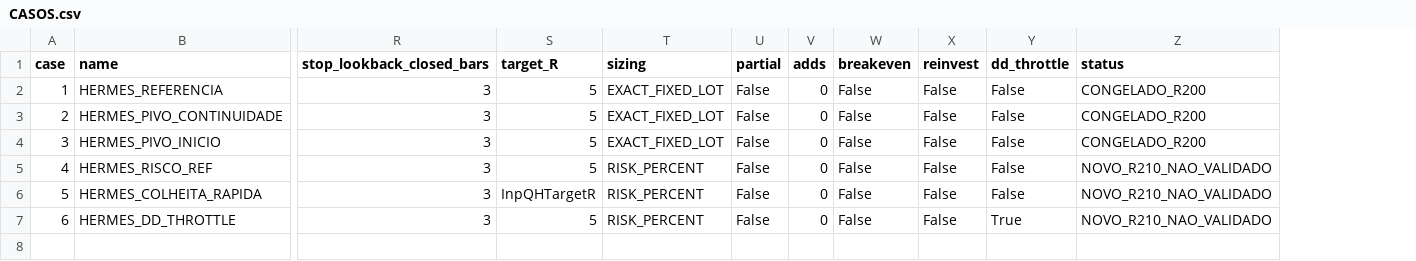
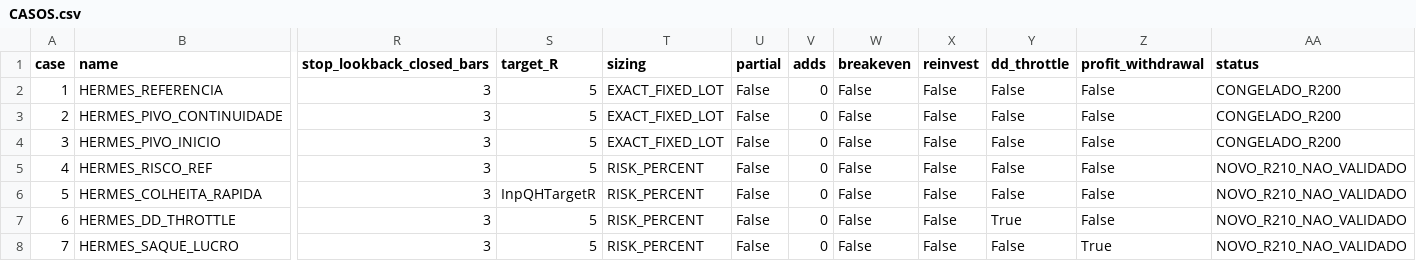
Before and after one commit to brmilanib/robohermes, a CSV file: hermes_r210/CASOS.csv, drawn as a sheet; only a part is shown, gaps mark what is left out; rows hold the shown columns only; the diff names each change by its address in the sheet, - before the commit and + after, or states it on an @@ line.

```diff
--- a/hermes_r210/CASOS.csv
+++ b/hermes_r210/CASOS.csv
+column Z (profit_withdrawal), rows 2-7: all False
+row 8: 7 | HERMES_SAQUE_LUCRO | 3 | 5 | RISK_PERCENT | False | 0 | False | False | False | True | NOVO_R210_NAO_VALIDADO
```
Also changed, not shown: 23 other files.
